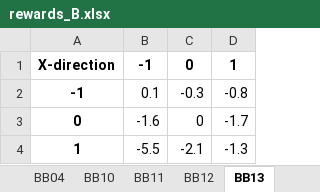
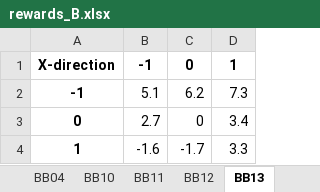
Before and after one commit to philc494/JuneRL2022, an Excel workbook: rewards_B.xlsx, sheet BB13, drawn as a sheet; values as stored, in another font and other column widths than the file's, no borders; the diff names each change by its address in the sheet, - before the commit and + after, or states it on an @@ line.

```diff
--- a/rewards_B.xlsx (sheet BB13)
+++ b/rewards_B.xlsx (sheet BB13)
-B2: 0.1
+B2: 5.1
-C2: -0.3
+C2: 6.2
-D2: -0.8
+D2: 7.3
-B3: -1.6
+B3: 2.7
-D3: -1.7
+D3: 3.4
-B4: -5.5
+B4: -1.6
-C4: -2.1
+C4: -1.7
-D4: -1.3
+D4: 3.3
```
Also changed, not shown: sheet BB11, sheet BB22, sheet BB23, sheet BB12, sheet BB21, sheet BB32, 17 more sheets, rewards_A.xlsx, rewards_C.xlsx, 17 other files.
